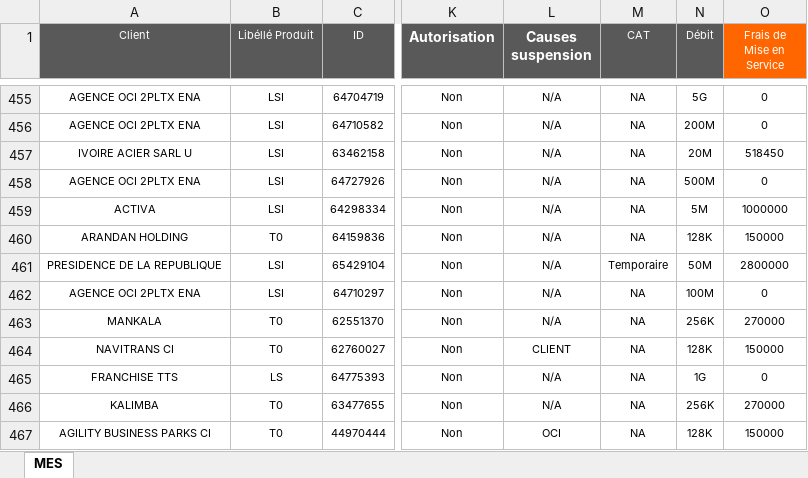
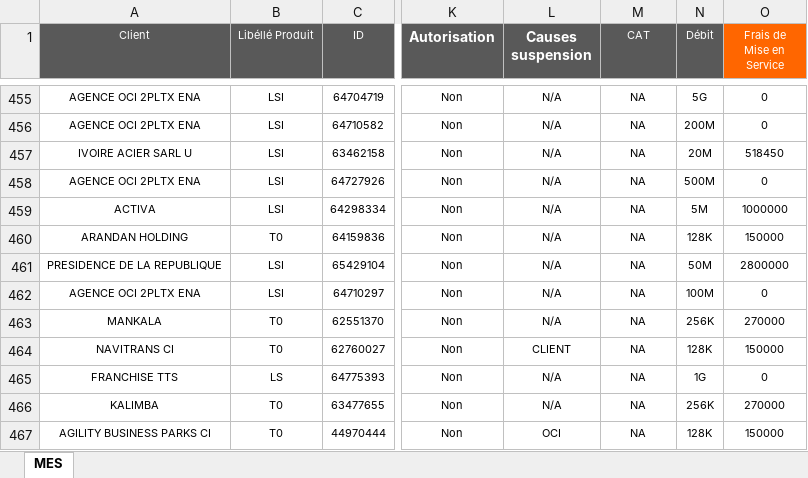
Before and after one commit to deanericthiemele-lab/ddms-site, an Excel workbook: Input.xlsx, sheet MES, drawn as a sheet; only a part is shown, gaps mark what is left out; values as stored, in another font and other column widths than the file's, no borders; conditional formats not drawn; the diff names each change by its address in the sheet, - before the commit and + after, or states it on an @@ line.

Commit message:
Add files via upload

```diff
--- a/Input.xlsx (sheet MES)
+++ b/Input.xlsx (sheet MES)
-M461 (CAT): Temporaire
+M461 (CAT): NA
```
